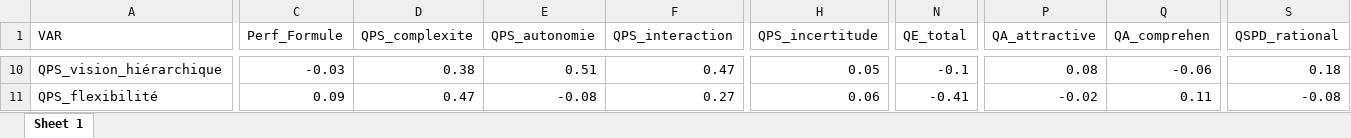
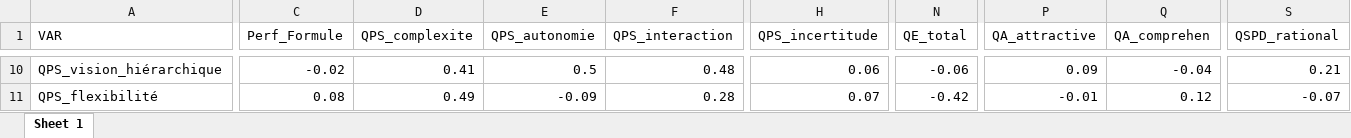
Before and after one commit to alexandrewilliot/Gabrielle.T, an Excel workbook: Résultats_correlation_pearson.xlsx, sheet Sheet 1, drawn as a sheet; only a part is shown, gaps mark what is left out; values as stored, in another font and other column widths than the file's, no borders; the diff covers the shown part only; the diff names each change by its address in the sheet, - before the commit and + after, or states it on an @@ line.

```diff
--- a/Résultats_correlation_pearson.xlsx (sheet Sheet 1)
+++ b/Résultats_correlation_pearson.xlsx (sheet Sheet 1)
-C10 (Perf_Formule): -0.03
+C10 (Perf_Formule): -0.02
-D10 (QPS_complexite): 0.38
+D10 (QPS_complexite): 0.41
-E10 (QPS_autonomie): 0.51
+E10 (QPS_autonomie): 0.5
-F10 (QPS_interaction): 0.47
+F10 (QPS_interaction): 0.48
-H10 (QPS_incertitude): 0.05
+H10 (QPS_incertitude): 0.06
-N10 (QE_total): -0.1
+N10 (QE_total): -0.06
-P10 (QA_attractive): 0.08
+P10 (QA_attractive): 0.09
-Q10 (QA_comprehen): -0.06
+Q10 (QA_comprehen): -0.04
-S10 (QSPD_rational): 0.18
+S10 (QSPD_rational): 0.21
-C11 (Perf_Formule): 0.09
+C11 (Perf_Formule): 0.08
-D11 (QPS_complexite): 0.47
+D11 (QPS_complexite): 0.49
-E11 (QPS_autonomie): -0.08
+E11 (QPS_autonomie): -0.09
-F11 (QPS_interaction): 0.27
+F11 (QPS_interaction): 0.28
-H11 (QPS_incertitude): 0.06
+H11 (QPS_incertitude): 0.07
-N11 (QE_total): -0.41
+N11 (QE_total): -0.42
-P11 (QA_attractive): -0.02
+P11 (QA_attractive): -0.01
-Q11 (QA_comprehen): 0.11
+Q11 (QA_comprehen): 0.12
-S11 (QSPD_rational): -0.08
+S11 (QSPD_rational): -0.07
```
Also changed, not shown: 838 edited cells elsewhere in this sheet, Résultats_correlation_spearman.xlsx, 5 other files.
